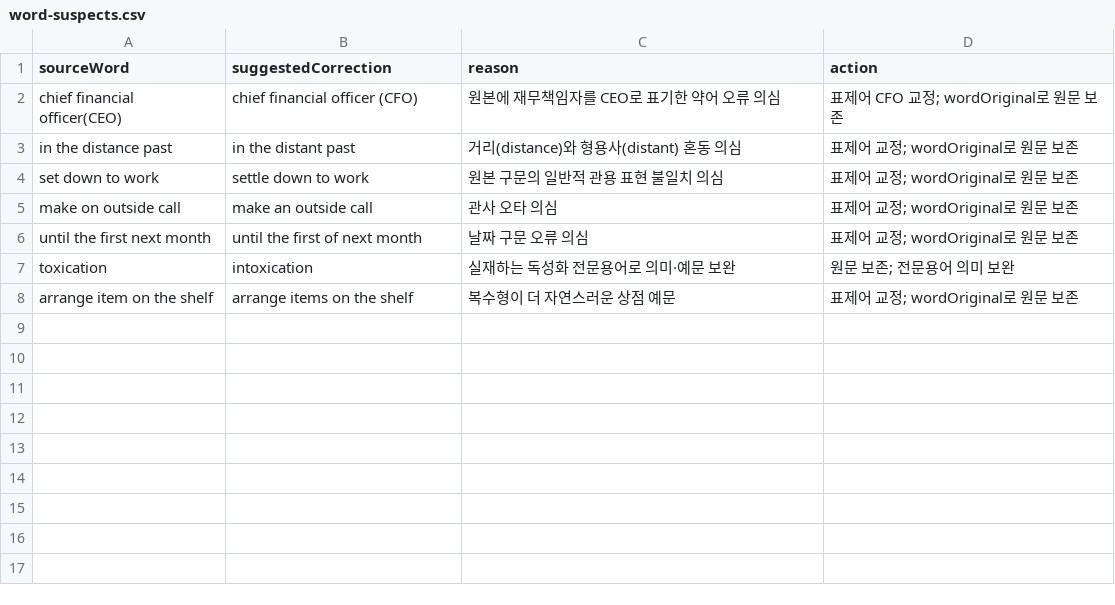
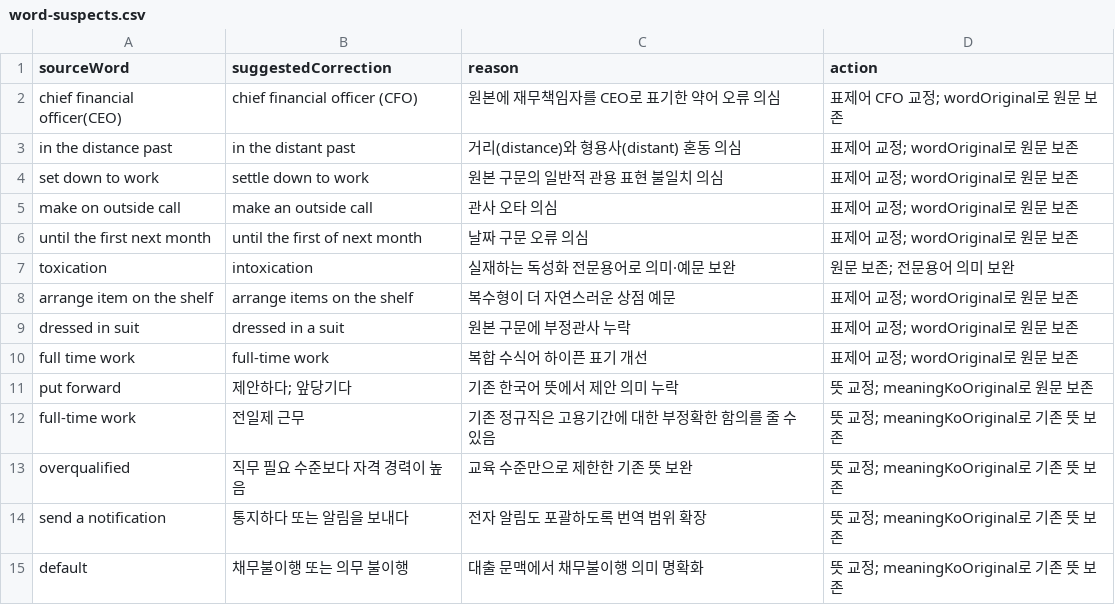
Before and after one commit to dh1180/TOEIC_yellow, a CSV file: data/word-suspects.csv, drawn as a sheet.

Commit message:
fix: improve 229 TOEIC DAY 1-3 examples and Korean senses
* docs: stage 153 bilingual TOEIC usage corrections for review

* docs: stage 76 additional day 3 bilingual TOEIC example corrections

* fix: replace 229 TOEIC DAY 1-3 generated contexts with bilingual examples

- Author contextual English and complete Korean translations for 229 800/900-score terms
- Repair dressed in a suit and full-time work headword spelling with original provenance
- Correct put forward sense to include proposing, not only rescheduling
- Preserve 5,101 Anki identities, 1,481 original examples, and review metadata
- Keep independent language validation and production permissions pending

* test: document TOEIC QA batch 02 and check reproducible overrides

- Record headword, meaning and usage corrections with original values
- Update content QA statistics and source-specific review warnings
- Reapply 973 QA overrides during CI then rerun structural audit
- Keep production release gated pending independent content and rights review

* fix: correct full-time, overqualified and default Korean senses

- Distinguish full-time hours from permanent employment
- Clarify overqualified as credentials exceeding role needs
- Add debt default and electronic notification contexts
- Improve lag behind example and update Korean sentence translations
- Preserve original senses and regenerate review queue and regression checks

* docs: record dictionary-backed TOEIC sense corrections and provenance

- Preserve prior Korean meanings alongside corrected full-time, overqualified, default and notification senses
- Document 229 contextual examples and 973 reproducible QA overlays
- Keep independent language review, rights and native device validation pending

```diff
--- a/data/word-suspects.csv
+++ b/data/word-suspects.csv
@@ -8 +8,8 @@ toxication,intoxication,실재하는 독성화 전문용어로 의미·예문
 arrange item on the shelf,arrange items on the shelf,복수형이 더 자연스러운 상점 예문,표제어 교정; wordOriginal로 원문 보존
+dressed in suit,dressed in a suit,원본 구문에 부정관사 누락,표제어 교정; wordOriginal로 원문 보존
+full time work,full-time work,복합 수식어 하이픈 표기 개선,표제어 교정; wordOriginal로 원문 보존
+put forward,제안하다; 앞당기다,기존 한국어 뜻에서 제안 의미 누락,뜻 교정; meaningKoOriginal로 원문 보존
+full-time work,전일제 근무,기존 정규직은 고용기간에 대한 부정확한 함의를 줄 수 있음,뜻 교정; meaningKoOriginal로 기존 뜻 보존
+overqualified,직무 필요 수준보다 자격 경력이 높음,교육 수준만으로 제한한 기존 뜻 보완,뜻 교정; meaningKoOriginal로 기존 뜻 보존
+send a notification,통지하다 또는 알림을 보내다,전자 알림도 포괄하도록 번역 범위 확장,뜻 교정; meaningKoOriginal로 기존 뜻 보존
+default,채무불이행 또는 의무 불이행,대출 문맥에서 채무불이행 의미 명확화,뜻 교정; meaningKoOriginal로 기존 뜻 보존
```
Also changed, not shown: 13 other files.
